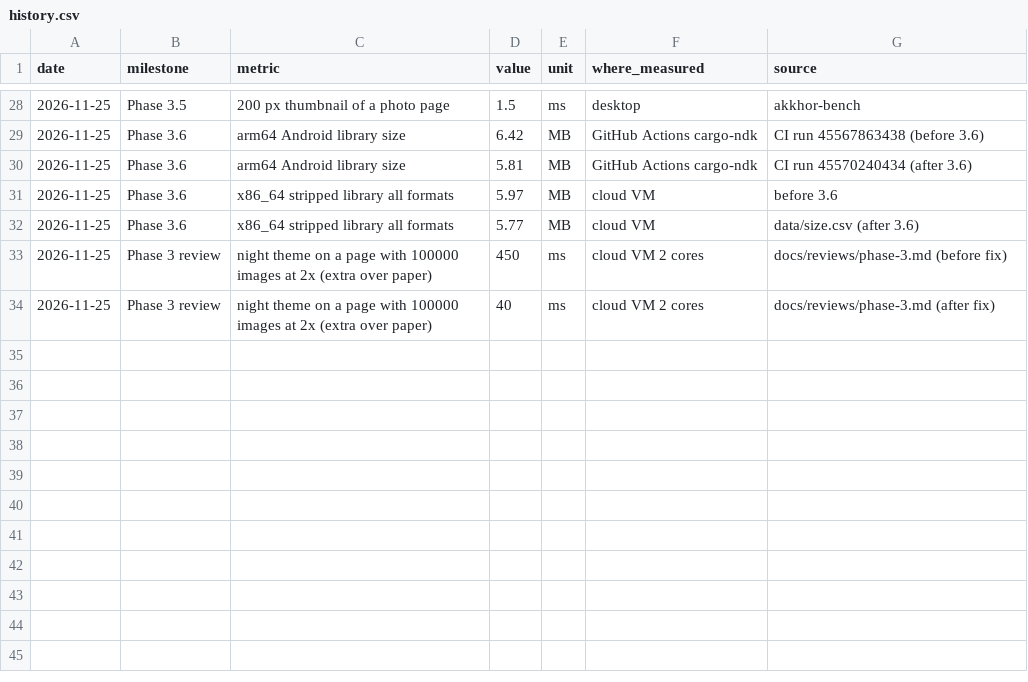
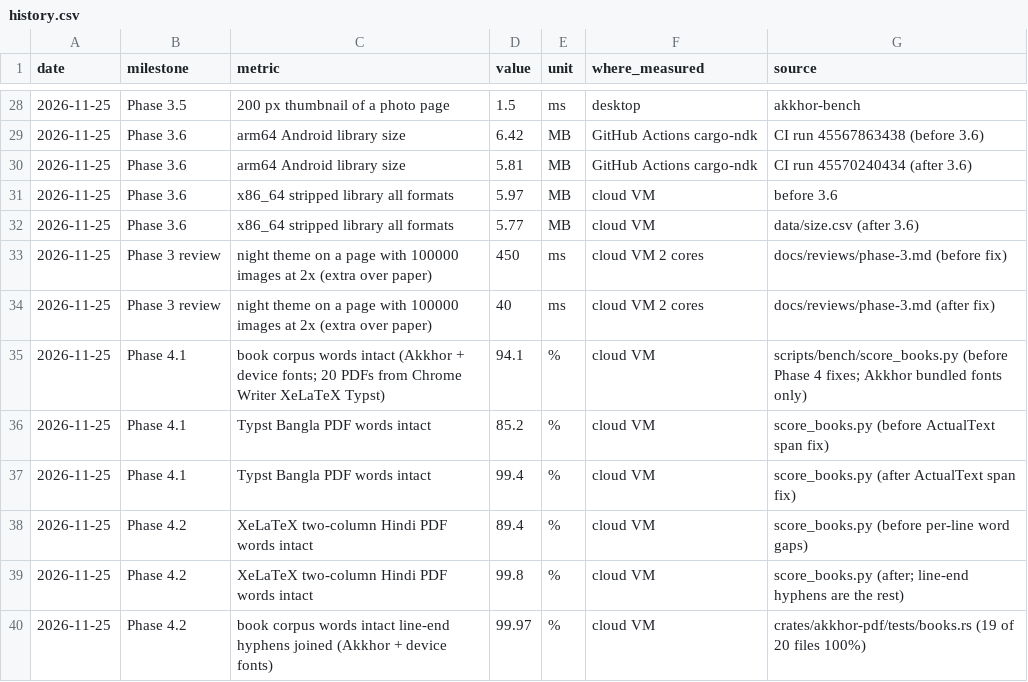
Before and after one commit to MisbahKhan0009/akkhor, a CSV file: docs/case-study/data/history.csv, drawn as a sheet; only a part is shown, gaps mark what is left out; the diff names each change by its address in the sheet, - before the commit and + after, or states it on an @@ line.

Commit message:
Phase 4.2: word gaps per line; superscripts are words
- XeLaTeX draws no spaces and squeezes justified word gaps to about
  0.2 em, under the fixed 0.22 em threshold: words ran together. The
  threshold is now 60% of the line's own median gap, between 0.1 and
  0.22 em (XeLaTeX Hindi two-column: 89.4% -> 99.8% of words intact).
- A smaller, raised glyph (a footnote marker) starts a word of its own.
- tests/books.rs: every truth word whole in the page text of all 20 book
  PDFs (line-end hyphens joined; Mukta in XeLaTeX keeps two known misses).
- examples/gaps.rs prints gaps per line in ems.

```diff
--- a/docs/case-study/data/history.csv
+++ b/docs/case-study/data/history.csv
+row 35: 2026-11-25 | Phase 4.1 | book corpus words intact (Akkhor + device fonts; 20 PDFs from Chrome Writer XeLaTeX Typst) | 94.1 | % | cloud VM | scripts/bench/score_books.py (before Phase 4 fixes; Akkhor bundled fonts only)
+row 36: 2026-11-25 | Phase 4.1 | Typst Bangla PDF words intact | 85.2 | % | cloud VM | score_books.py (before ActualText span fix)
+row 37: 2026-11-25 | Phase 4.1 | Typst Bangla PDF words intact | 99.4 | % | cloud VM | score_books.py (after ActualText span fix)
+row 38: 2026-11-25 | Phase 4.2 | XeLaTeX two-column Hindi PDF words intact | 89.4 | % | cloud VM | score_books.py (before per-line word gaps)
+row 39: 2026-11-25 | Phase 4.2 | XeLaTeX two-column Hindi PDF words intact | 99.8 | % | cloud VM | score_books.py (after; line-end hyphens are the rest)
+row 40: 2026-11-25 | Phase 4.2 | book corpus words intact line-end hyphens joined (Akkhor + device fonts) | 99.97 | % | cloud VM | crates/akkhor-pdf/tests/books.rs (19 of 20 files 100%)
```
Also changed, not shown: 3 other files.
